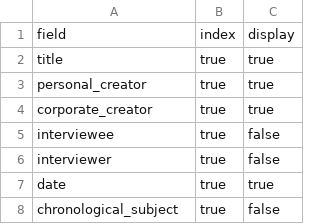
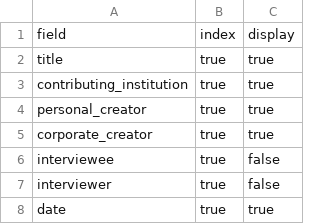
Before and after one commit to clir-abvi-portal/clir-abvi-template, a CSV file: _data/config-search.csv, drawn as a sheet; only a part is shown; the shorter side is filled out with more unchanged rows; the diff names each change by its address in the sheet, - before the commit and + after, or states it on an @@ line.

Commit message:
contributing_institution add

```diff
--- a/_data/config-search.csv
+++ b/_data/config-search.csv
+row 3: contributing_institution | true | true
```
